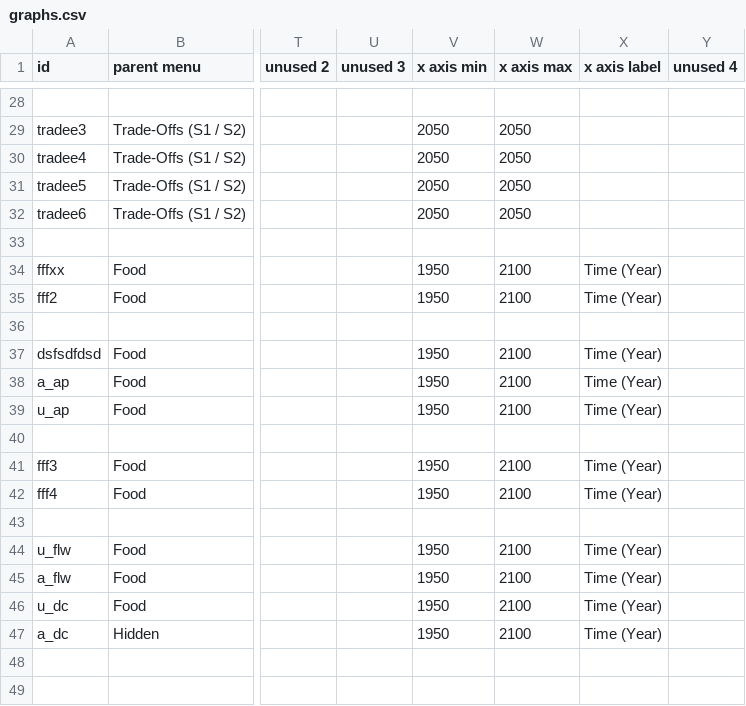
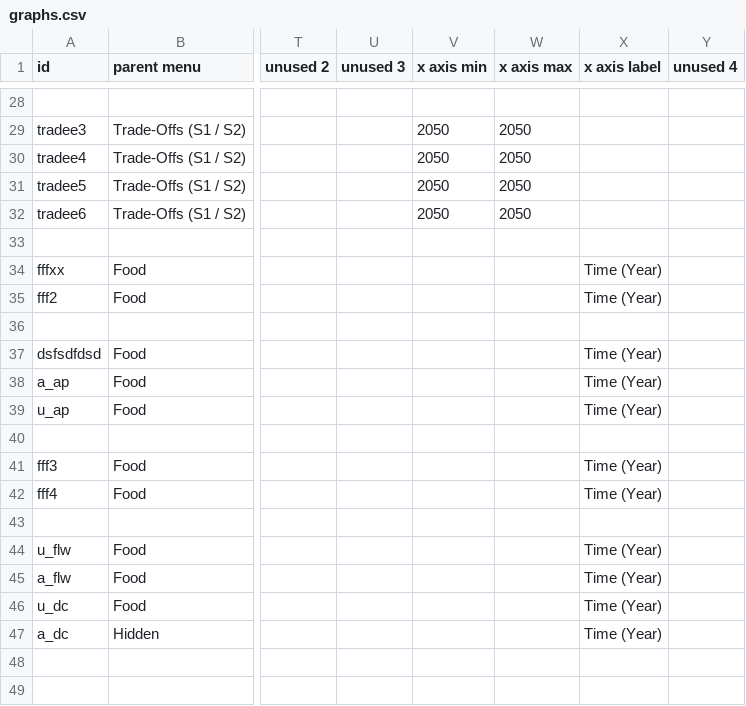
Before and after one commit to climatechoice/felix, a CSV file: config/graphs.csv, drawn as a sheet; only a part is shown, gaps mark what is left out; the diff covers the shown part only; the diff names each change by its address in the sheet, - before the commit and + after, or states it on an @@ line.

```diff
--- a/config/graphs.csv
+++ b/config/graphs.csv
-V34:V35 (x axis min): 1950
+V34:V35 (x axis min): (empty)
-W34:W35 (x axis max): 2100
+W34:W35 (x axis max): (empty)
-V37:V39 (x axis min): 1950
+V37:V39 (x axis min): (empty)
-W37:W39 (x axis max): 2100
+W37:W39 (x axis max): (empty)
-V41:V42 (x axis min): 1950
+V41:V42 (x axis min): (empty)
-W41:W42 (x axis max): 2100
+W41:W42 (x axis max): (empty)
-V44:V47 (x axis min): 1950
+V44:V47 (x axis min): (empty)
-W44:W47 (x axis max): 2100
+W44:W47 (x axis max): (empty)
```
Also changed, not shown: 44 edited cells elsewhere in this file, config/inputs.csv, 12 other files.
